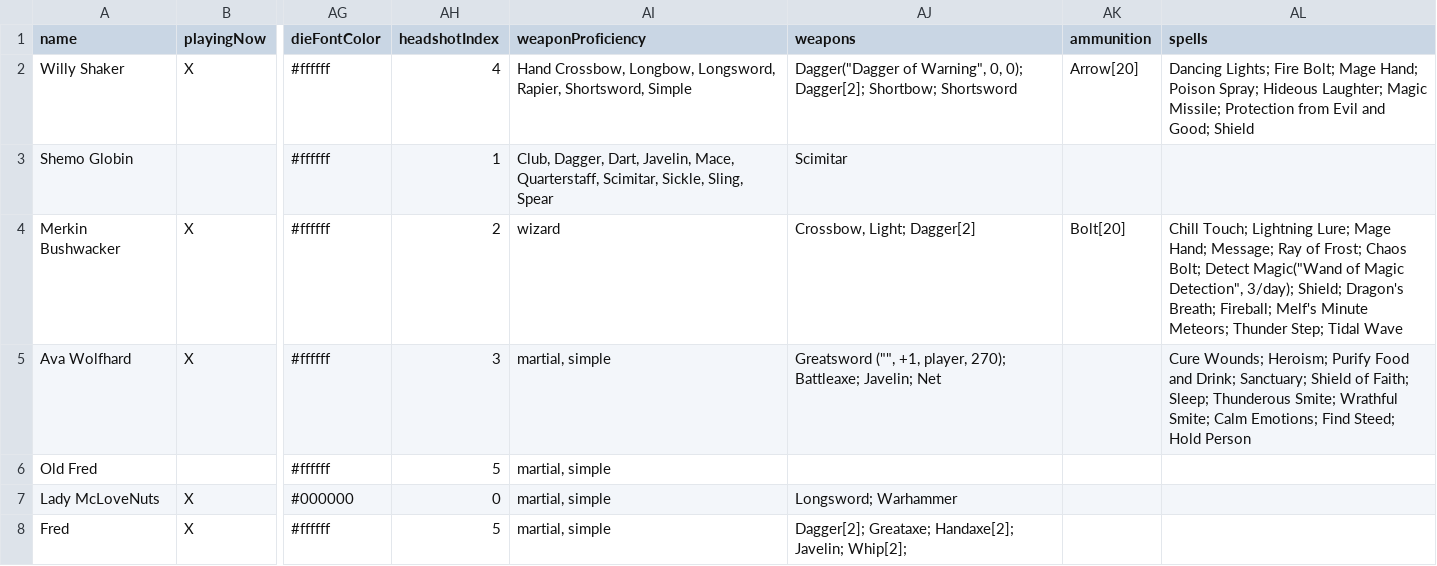
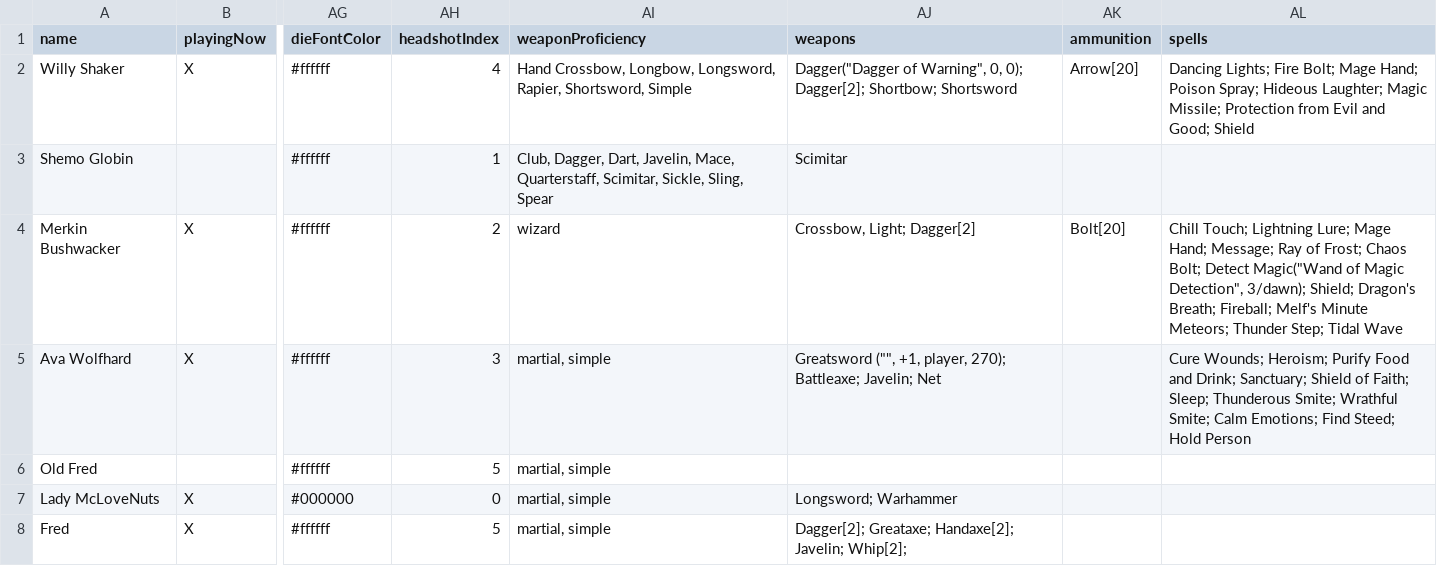
Before and after one commit to MillerMark/MrAnnouncerBot, a CSV file: DndCore/Data/DnD - Players.csv, drawn as a sheet; only a part is shown, gaps mark what is left out; the diff names each change by its address in the sheet, - before the commit and + after, or states it on an @@ line.

Commit message:
Added support for Rechargeables in the DnD engine. Hiding PlayerActionShortcuts that cast spells after there are no more spell slots available for that spell. Spell slots UI in sync with Rechargeable data in Character. Re-rolling secong Chaos Bolt if doubles rolled on the d8s. Added support for daily alarms. Added support for daily recharging to KnownSpell with the new RechargeAt property. Updated fanfare engine so fanfares are played only once per 5 hour session.

```diff
--- a/DndCore/Data/DnD - Players.csv
+++ b/DndCore/Data/DnD - Players.csv
-AL4 (spells): …Magic Detection", 3/day); Shield; Dragon's…
+AL4 (spells): …Magic Detection", 3/dawn); Shield; Dragon's…
```
Also changed, not shown: MrAnnouncerBot/Data/Mr. Announcer Guy - Fanfare.csv, 23 other files.
